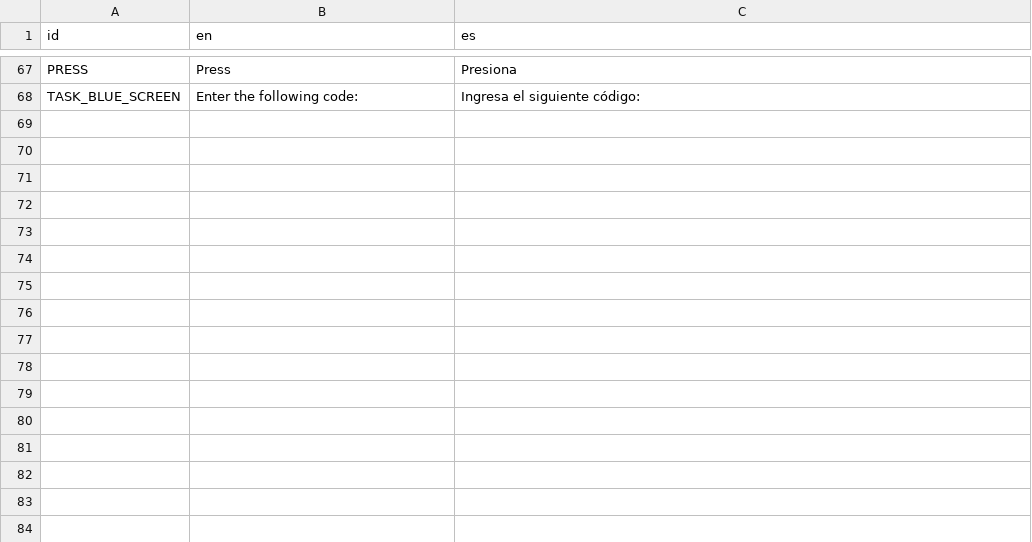
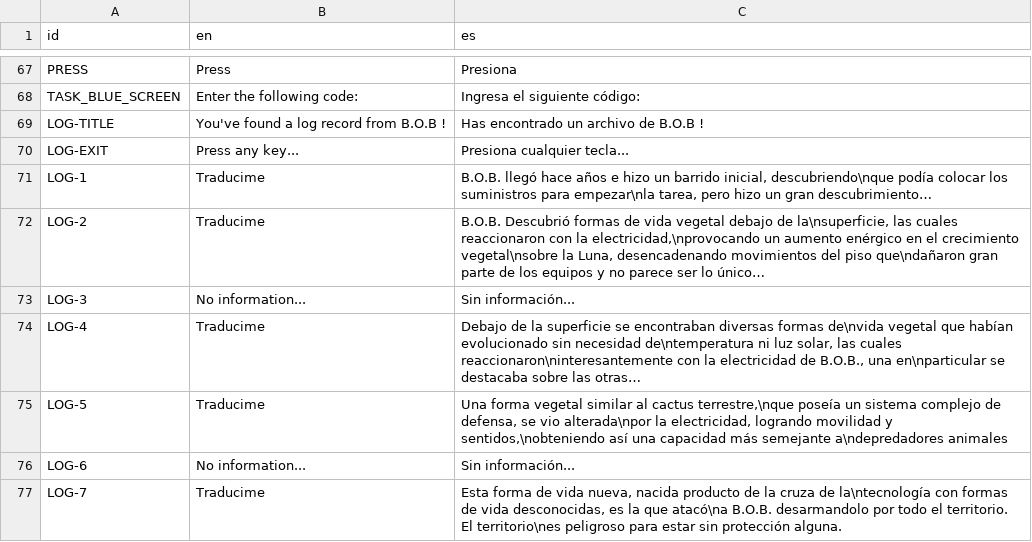
Before and after one commit to agustinoli/GodotWildJam49, a CSV file: addons/GameTemplate/Localization/Localization.csv, drawn as a sheet; only a part is shown, gaps mark what is left out.

```diff
--- a/addons/GameTemplate/Localization/Localization.csv
+++ b/addons/GameTemplate/Localization/Localization.csv
@@ -68 +68,10 @@ PRESS,Press,Presiona
 TASK_BLUE_SCREEN,Enter the following code:,Ingresa el siguiente código:
+LOG-TITLE,"You've found a log record from B.O.B !","Has encontrado un archivo de B.O.B !"
+LOG-EXIT,"Press any key...","Presiona cualquier tecla..."
+LOG-1,"Traducime","B.O.B. llegó hace años e hizo un barrido inicial, descubriendo\nque podía colocar los suministros para empezar\nla tarea, pero hizo un gran descubrimiento…"
+LOG-2,"Traducime","B.O.B. Descubrió formas de vida vegetal debajo de la\nsuperficie, las cuales reaccionaron con la electricidad,\nprovocando un aumento enérgico en el crecimiento vegetal\nsobre la Luna, desencadenando movimientos del piso que\ndañaron gran parte de los equipos y no parece ser lo único…"
+LOG-3,"No information...","Sin información..."
+LOG-4,"Traducime","Debajo de la superficie se encontraban diversas formas de\nvida vegetal que habían evolucionado sin necesidad de\ntemperatura ni luz solar, las cuales reaccionaron\ninteresantemente con la electricidad de B.O.B., una en\nparticular se destacaba sobre las otras…"
+LOG-5,"Traducime","Una forma vegetal similar al cactus terrestre,\nque poseía un sistema complejo de defensa, se vio alterada\npor la electricidad, logrando movilidad y sentidos,\nobteniendo así una capacidad más semejante a\ndepredadores animales"
+LOG-6,"No information...","Sin información..."
+LOG-7,"Traducime","Esta forma de vida nueva, nacida producto de la cruza de la\ntecnología con formas de vida desconocidas, es la que atacó\na B.O.B. desarmandolo por todo el territorio. El territorio\nes peligroso para estar sin protección alguna."
```
Also changed, not shown: 10 other files.
